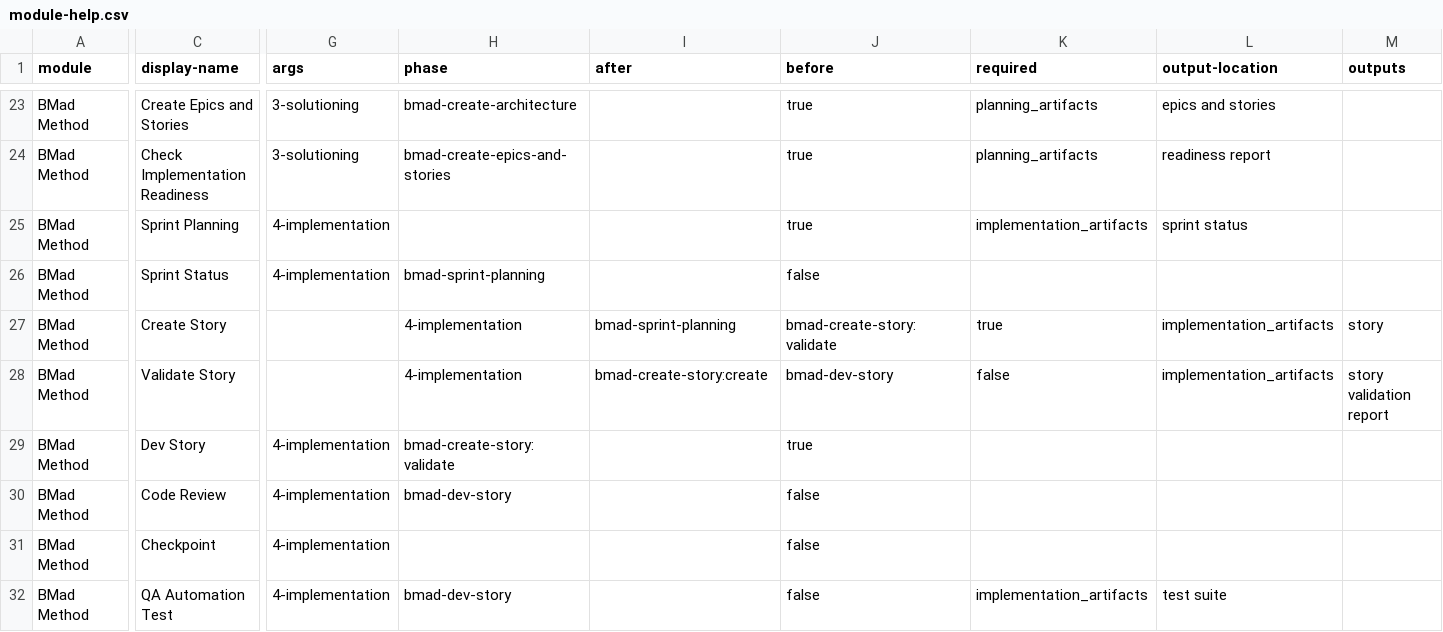
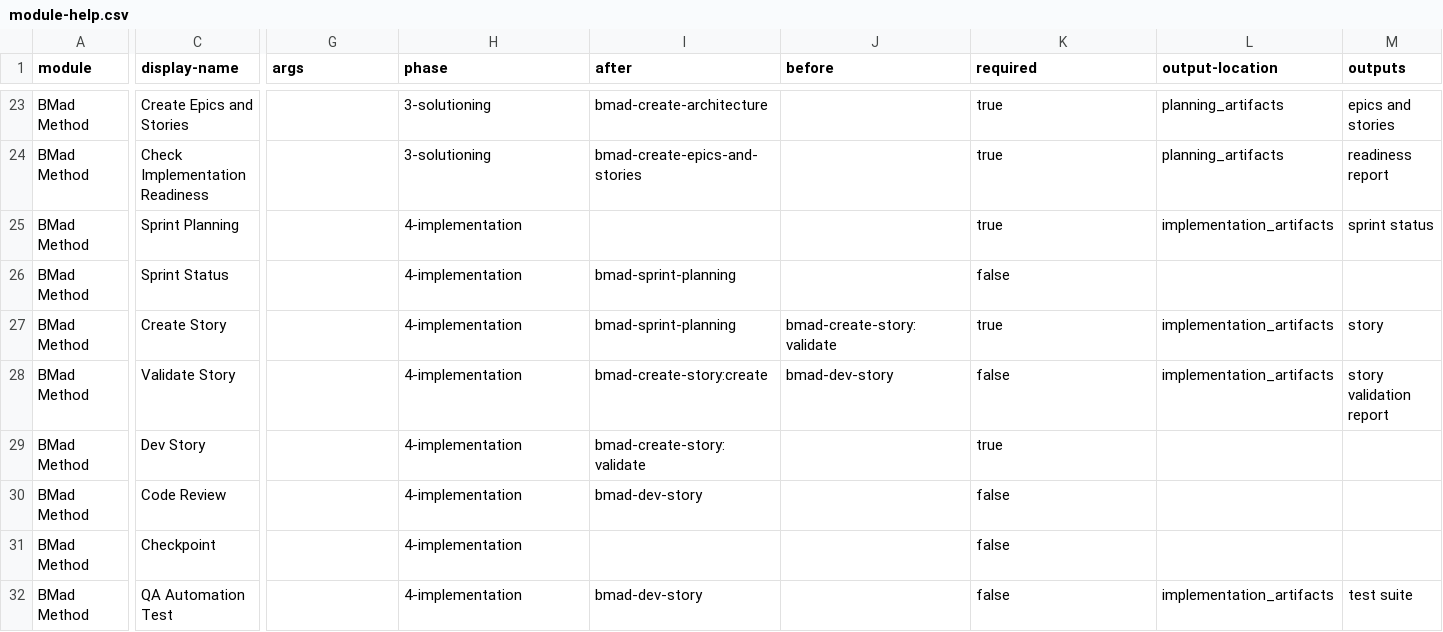
Before and after one commit to Mwogi/claude-code-studio, a CSV file: _bmad/bmm/module-help.csv, drawn as a sheet; only a part is shown, gaps mark what is left out; the diff covers the shown part only; the diff names each change by its address in the sheet, - before the commit and + after, or states it on an @@ line.

```diff
--- a/_bmad/bmm/module-help.csv
+++ b/_bmad/bmm/module-help.csv
-G23:G24 (args): 3-solutioning
+G23:G24 (args): (empty)
-H23 (phase): bmad-create-architecture
+H23 (phase): 3-solutioning
-I23 (after): (empty)
+I23 (after): bmad-create-architecture
-J23:J25 (before): true
+J23:J25 (before): (empty)
-K23:K24 (required): planning_artifacts
+K23:K24 (required): true
-L23 (output-location): epics and stories
+L23 (output-location): planning_artifacts
-M23 (outputs): (empty)
+M23 (outputs): epics and stories
-H24 (phase): bmad-create-epics-and-stories
+H24 (phase): 3-solutioning
-I24 (after): (empty)
+I24 (after): bmad-create-epics-and-stories
-L24 (output-location): readiness report
+L24 (output-location): planning_artifacts
-M24 (outputs): (empty)
+M24 (outputs): readiness report
-G25:G26 (args): 4-implementation
+G25:G26 (args): (empty)
-H25 (phase): (empty)
+H25 (phase): 4-implementation
-K25 (required): implementation_artifacts
+K25 (required): true
-L25 (output-location): sprint status
+L25 (output-location): implementation_artifacts
-M25 (outputs): (empty)
+M25 (outputs): sprint status
-H26 (phase): bmad-sprint-planning
+H26 (phase): 4-implementation
-I26 (after): (empty)
+I26 (after): bmad-sprint-planning
-J26 (before): false
+J26 (before): (empty)
-K26 (required): (empty)
+K26 (required): false
-G29:G32 (args): 4-implementation
+G29:G32 (args): (empty)
-H29 (phase): bmad-create-story:validate
+H29 (phase): 4-implementation
-I29 (after): (empty)
+I29 (after): bmad-create-story:validate
-J29 (before): true
+J29 (before): (empty)
-K29 (required): (empty)
+K29 (required): true
-H30 (phase): bmad-dev-story
+H30 (phase): 4-implementation
-I30 (after): (empty)
+I30 (after): bmad-dev-story
-J30:J32 (before): false
+J30:J32 (before): (empty)
-K30:K31 (required): (empty)
+K30:K31 (required): false
-H31 (phase): (empty)
+H31 (phase): 4-implementation
-H32 (phase): bmad-dev-story
+H32 (phase): 4-implementation
-I32 (after): (empty)
+I32 (after): bmad-dev-story
-K32 (required): implementation_artifacts
+K32 (required): false
-L32 (output-location): test suite
+L32 (output-location): implementation_artifacts
-M32 (outputs): (empty)
+M32 (outputs): test suite
```
Also changed, not shown: 74 edited cells elsewhere in this file, _bmad/_config/bmad-help.csv, _bmad/_config/files-manifest.csv, 37 other files.
